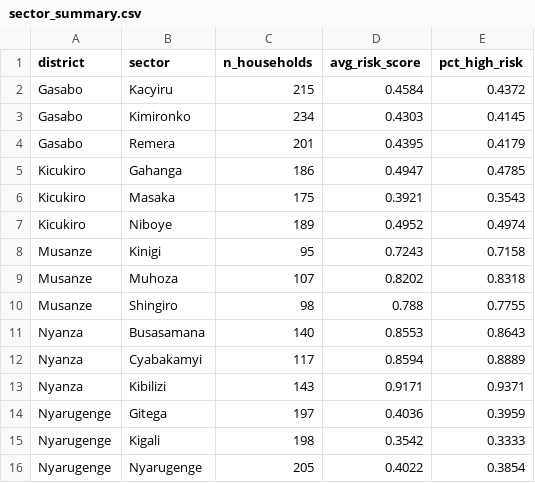
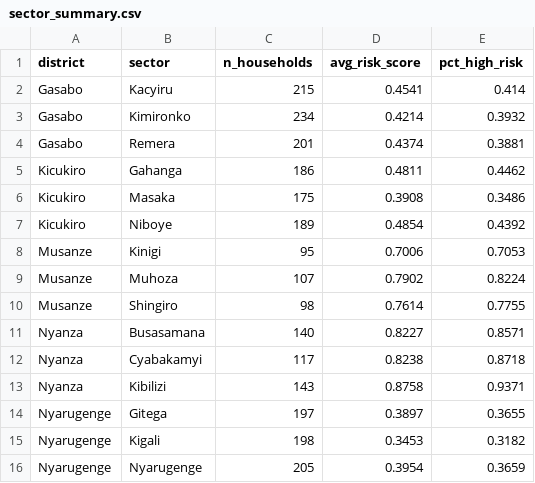
Before and after one commit to Josephnyingi/stunting-risk-dashboard, a CSV file: output/sector_summary.csv, drawn as a sheet.

```diff
--- a/output/sector_summary.csv
+++ b/output/sector_summary.csv
@@ -1,16 +1,16 @@
 district,sector,n_households,avg_risk_score,pct_high_risk
-Gasabo,Kacyiru,215,0.4584,0.4372
-Gasabo,Kimironko,234,0.4303,0.4145
-Gasabo,Remera,201,0.4395,0.4179
-Kicukiro,Gahanga,186,0.4947,0.4785
-Kicukiro,Masaka,175,0.3921,0.3543
-Kicukiro,Niboye,189,0.4952,0.4974
-Musanze,Kinigi,95,0.7243,0.7158
-Musanze,Muhoza,107,0.8202,0.8318
-Musanze,Shingiro,98,0.788,0.7755
-Nyanza,Busasamana,140,0.8553,0.8643
-Nyanza,Cyabakamyi,117,0.8594,0.8889
-Nyanza,Kibilizi,143,0.9171,0.9371
-Nyarugenge,Gitega,197,0.4036,0.3959
-Nyarugenge,Kigali,198,0.3542,0.3333
-Nyarugenge,Nyarugenge,205,0.4022,0.3854
+Gasabo,Kacyiru,215,0.4541,0.414
+Gasabo,Kimironko,234,0.4214,0.3932
+Gasabo,Remera,201,0.4374,0.3881
+Kicukiro,Gahanga,186,0.4811,0.4462
+Kicukiro,Masaka,175,0.3908,0.3486
+Kicukiro,Niboye,189,0.4854,0.4392
+Musanze,Kinigi,95,0.7006,0.7053
+Musanze,Muhoza,107,0.7902,0.8224
+Musanze,Shingiro,98,0.7614,0.7755
+Nyanza,Busasamana,140,0.8227,0.8571
+Nyanza,Cyabakamyi,117,0.8238,0.8718
+Nyanza,Kibilizi,143,0.8758,0.9371
+Nyarugenge,Gitega,197,0.3897,0.3655
+Nyarugenge,Kigali,198,0.3453,0.3182
+Nyarugenge,Nyarugenge,205,0.3954,0.3659
```
Also changed, not shown: output/households_scored.csv, 18 other files.
